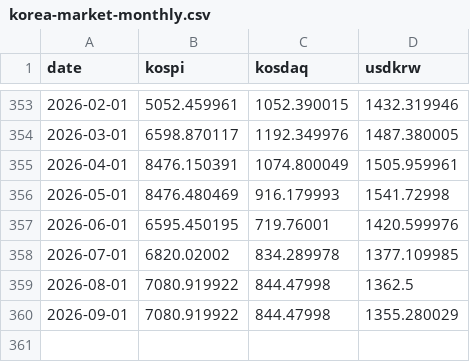
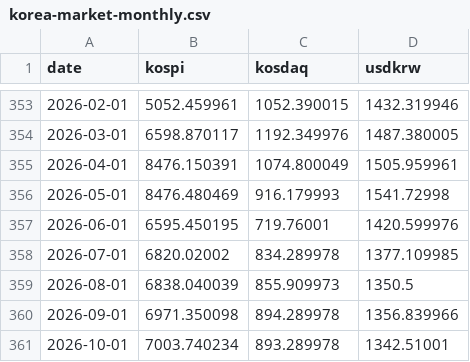
Before and after one commit to kegor2-design/market-morning-reports, a CSV file: market-history/data/korea-market-monthly.csv, drawn as a sheet; only a part is shown, gaps mark what is left out.

```diff
--- a/market-history/data/korea-market-monthly.csv
+++ b/market-history/data/korea-market-monthly.csv
@@ -358,3 +358,4 @@ date,kospi,kosdaq,usdkrw
 2026-07-01,6820.02002,834.289978,1377.109985
-2026-08-01,7080.919922,844.47998,1362.5
-2026-09-01,7080.919922,844.47998,1355.280029
+2026-08-01,6838.040039,855.909973,1350.5
+2026-09-01,6971.350098,894.289978,1356.839966
+2026-10-01,7003.740234,893.289978,1342.51001
```
Also changed, not shown: market-history/data/macro-commodities-monthly.csv, market-history/data/macro-cpi-rates-monthly.csv, 9 other files.
